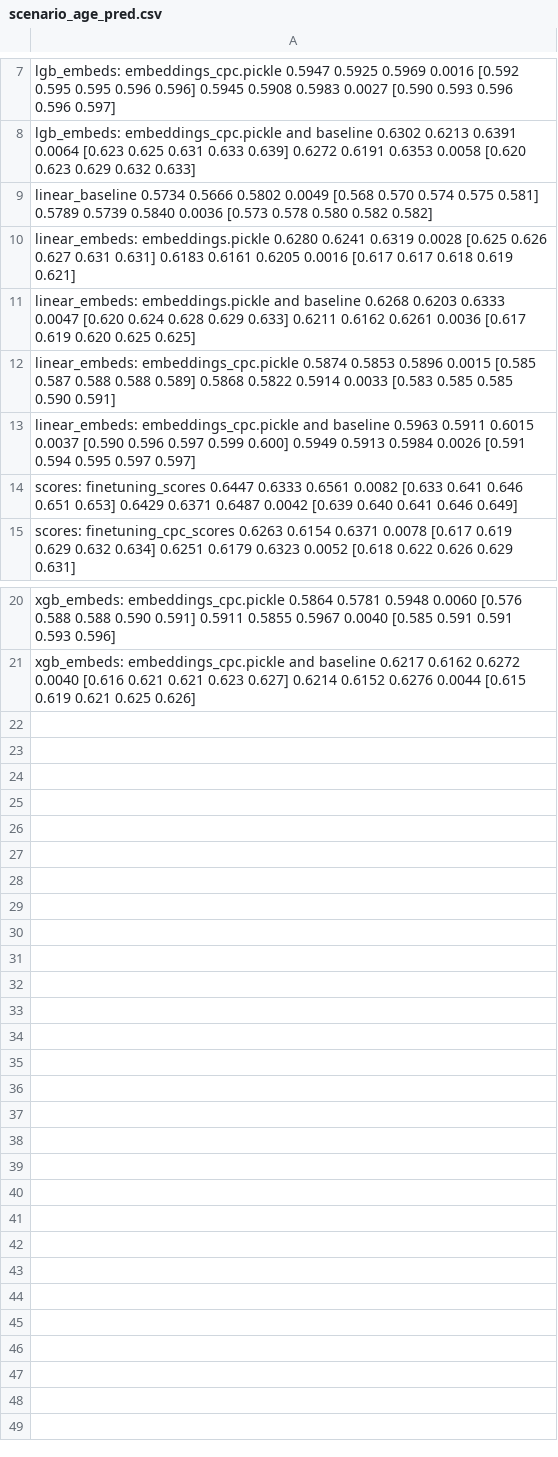
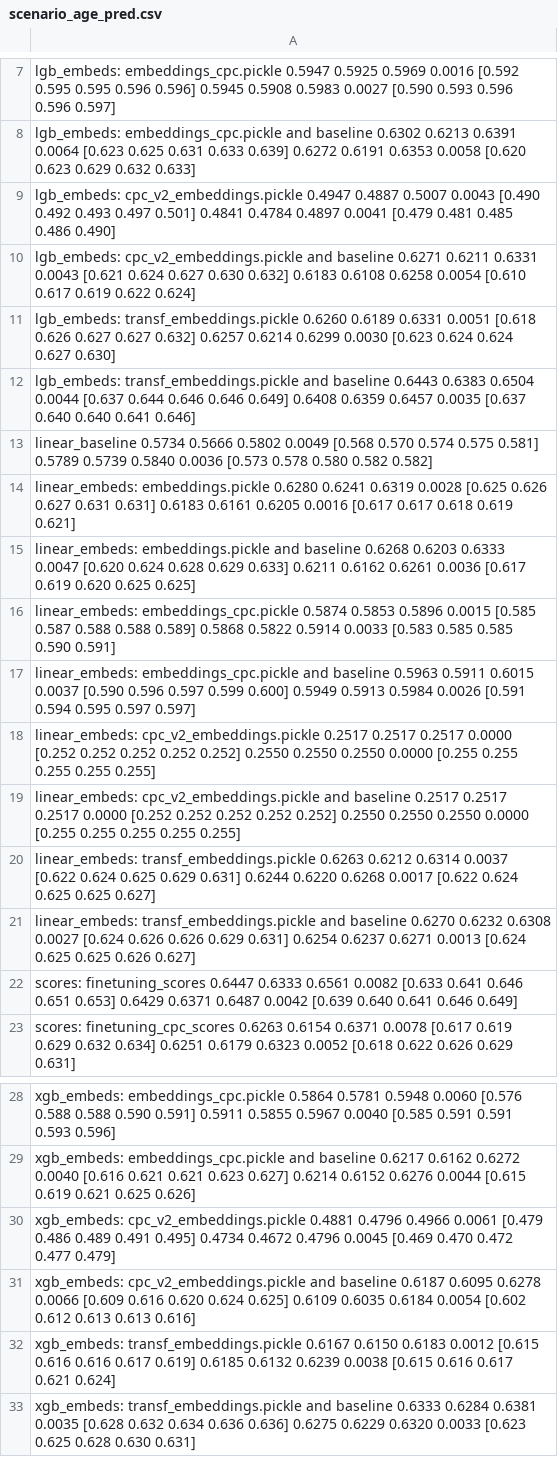
Before and after one commit to dllllb/pytorch-lifestream, a CSV file: experiments/scenario_age_pred/results/scenario_age_pred.csv, drawn as a sheet; only a part is shown, gaps mark what is left out; the diff names each change by its address in the sheet, - before the commit and + after, or states it on an @@ line.

```diff
--- a/experiments/scenario_age_pred/results/scenario_age_pred.csv
+++ b/experiments/scenario_age_pred/results/scenario_age_pred.csv
+row 9: lgb_embeds: cpc_v2_embeddings.pickle 0.4947 0.4887 0.5007 0.0043 [0.490 0.492 0.493 0.497 0.501] 0.4841 0.4784 0.4897 0.0041 [0.479 0.481 0.485 0.486 0.490]
+row 10: lgb_embeds: cpc_v2_embeddings.pickle and baseline 0.6271 0.6211 0.6331 0.0043 [0.621 0.624 0.627 0.630 0.632] 0.6183 0.6108 0.6258 0.0054 [0.610 0.617 0.619 0.622 0.624]
+row 11: lgb_embeds: transf_embeddings.pickle 0.6260 0.6189 0.6331 0.0051 [0.618 0.626 0.627 0.627 0.632] 0.6257 0.6214 0.6299 0.0030 [0.623 0.624 0.624 0.627 0.630]
+row 12: lgb_embeds: transf_embeddings.pickle and baseline 0.6443 0.6383 0.6504 0.0044 [0.637 0.644 0.646 0.646 0.649] 0.6408 0.6359 0.6457 0.0035 [0.637 0.640 0.640 0.641 0.646]
+row 18: linear_embeds: cpc_v2_embeddings.pickle 0.2517 0.2517 0.2517 0.0000 [0.252 0.252 0.252 0.252 0.252] 0.2550 0.2550 0.2550 0.0000 [0.255 0.255 0.255 0.255 0.255]
+row 19: linear_embeds: cpc_v2_embeddings.pickle and baseline 0.2517 0.2517 0.2517 0.0000 [0.252 0.252 0.252 0.252 0.252] 0.2550 0.2550 0.2550 0.0000 [0.255 0.255 0.255 0.255 0.255]
+row 20: linear_embeds: transf_embeddings.pickle 0.6263 0.6212 0.6314 0.0037 [0.622 0.624 0.625 0.629 0.631] 0.6244 0.6220 0.6268 0.0017 [0.622 0.624 0.625 0.625 0.627]
+row 21: linear_embeds: transf_embeddings.pickle and baseline 0.6270 0.6232 0.6308 0.0027 [0.624 0.626 0.626 0.629 0.631] 0.6254 0.6237 0.6271 0.0013 [0.624 0.625 0.625 0.626 0.627]
+row 30: xgb_embeds: cpc_v2_embeddings.pickle 0.4881 0.4796 0.4966 0.0061 [0.479 0.486 0.489 0.491 0.495] 0.4734 0.4672 0.4796 0.0045 [0.469 0.470 0.472 0.477 0.479]
+row 31: xgb_embeds: cpc_v2_embeddings.pickle and baseline 0.6187 0.6095 0.6278 0.0066 [0.609 0.616 0.620 0.624 0.625] 0.6109 0.6035 0.6184 0.0054 [0.602 0.612 0.613 0.613 0.616]
+row 32: xgb_embeds: transf_embeddings.pickle 0.6167 0.6150 0.6183 0.0012 [0.615 0.616 0.616 0.617 0.619] 0.6185 0.6132 0.6239 0.0038 [0.615 0.616 0.617 0.621 0.624]
+row 33: xgb_embeds: transf_embeddings.pickle and baseline 0.6333 0.6284 0.6381 0.0035 [0.628 0.632 0.634 0.636 0.636] 0.6275 0.6229 0.6320 0.0033 [0.623 0.625 0.628 0.630 0.631]
```
Also changed, not shown: 2 other files.
